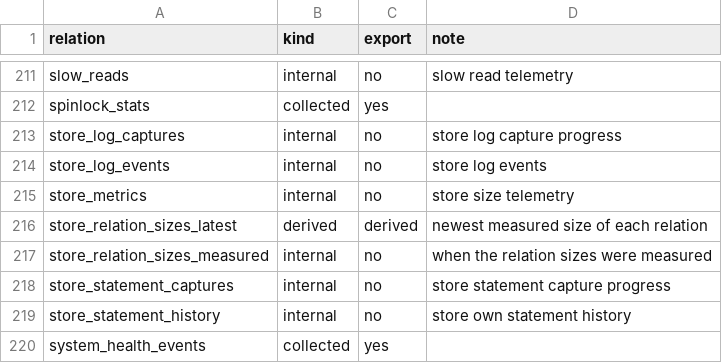
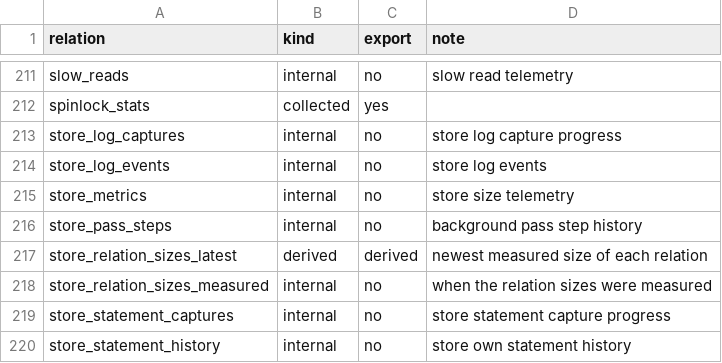
Before and after one commit to erikdarlingdata/PerformanceMonitor, a CSV file: docs/darling/store-tables.csv, drawn as a sheet; only a part is shown, gaps mark what is left out; the shorter side is filled out with more unchanged rows; the diff names each change by its address in the sheet, - before the commit and + after, or states it on an @@ line.

Commit message:
List collect.store_pass_steps in the store table inventory (#9411)

```diff
--- a/docs/darling/store-tables.csv
+++ b/docs/darling/store-tables.csv
+row 216: store_pass_steps | internal | no | background pass step history
```
